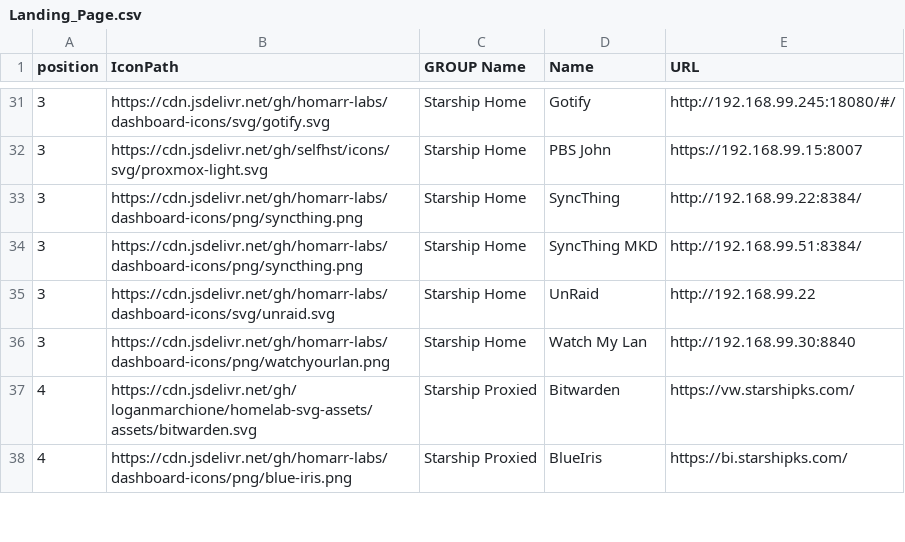
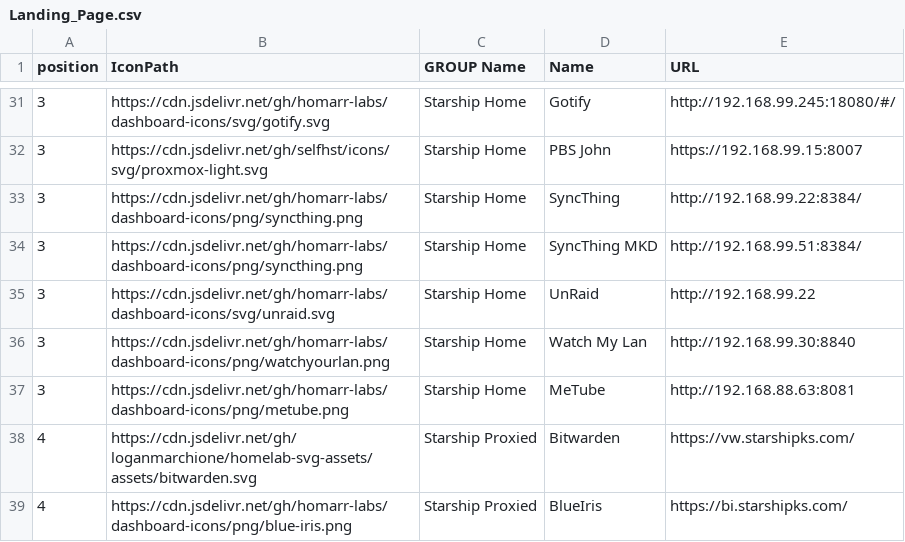
Before and after one commit to davidfrankks/GIT-NewBuilds, a CSV file: Landing_Page.csv, drawn as a sheet; only a part is shown, gaps mark what is left out.

Commit message:
Update Landing_Page.csv

```diff
--- a/Landing_Page.csv
+++ b/Landing_Page.csv
@@ -36,2 +36,3 @@ position,IconPath,GROUP Name,Name,URL
 3,https://cdn.jsdelivr.net/gh/homarr-labs/dashboard-icons/png/watchyourlan.png,Starship Home,Watch My Lan,http://192.168.99.30:8840
+3,https://cdn.jsdelivr.net/gh/homarr-labs/dashboard-icons/png/metube.png,Starship Home,MeTube,http://192.168.88.63:8081
 4,https://cdn.jsdelivr.net/gh/loganmarchione/homelab-svg-assets/assets/bitwarden.svg,Starship Proxied,Bitwarden,https://vw.starshipks.com/
```
